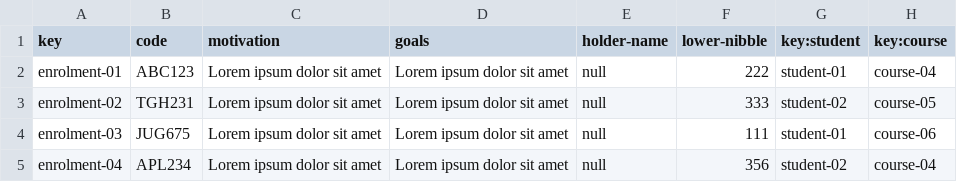
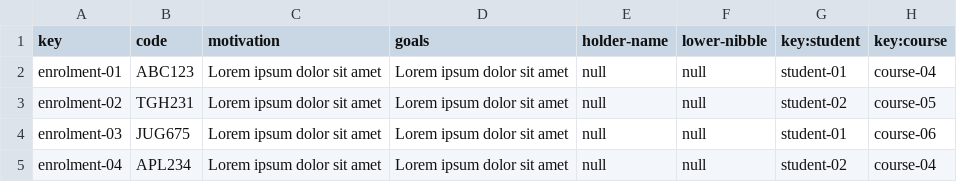
Before and after one commit to albert011/c1.03.14, a CSV file: src/main/webapp/WEB-INF/resources/sample-data/enrolment.csv, drawn as a sheet.

```diff
--- a/src/main/webapp/WEB-INF/resources/sample-data/enrolment.csv
+++ b/src/main/webapp/WEB-INF/resources/sample-data/enrolment.csv
@@ -1,5 +1,5 @@
 key,code,motivation,goals,holder-name,lower-nibble,key:student,key:course
-enrolment-01,ABC123,Lorem ipsum dolor sit amet,Lorem ipsum dolor sit amet,null,222,student-01,course-04
-enrolment-02,TGH231,Lorem ipsum dolor sit amet,Lorem ipsum dolor sit amet,null,333,student-02,course-05
-enrolment-03,JUG675,Lorem ipsum dolor sit amet,Lorem ipsum dolor sit amet,null,111,student-01,course-06
-enrolment-04,APL234,Lorem ipsum dolor sit amet,Lorem ipsum dolor sit amet,null,356,student-02,course-04
+enrolment-01,ABC123,Lorem ipsum dolor sit amet,Lorem ipsum dolor sit amet,null,null,student-01,course-04
+enrolment-02,TGH231,Lorem ipsum dolor sit amet,Lorem ipsum dolor sit amet,null,null,student-02,course-05
+enrolment-03,JUG675,Lorem ipsum dolor sit amet,Lorem ipsum dolor sit amet,null,null,student-01,course-06
+enrolment-04,APL234,Lorem ipsum dolor sit amet,Lorem ipsum dolor sit amet,null,null,student-02,course-04
```
Also changed, not shown: 13 other files.
